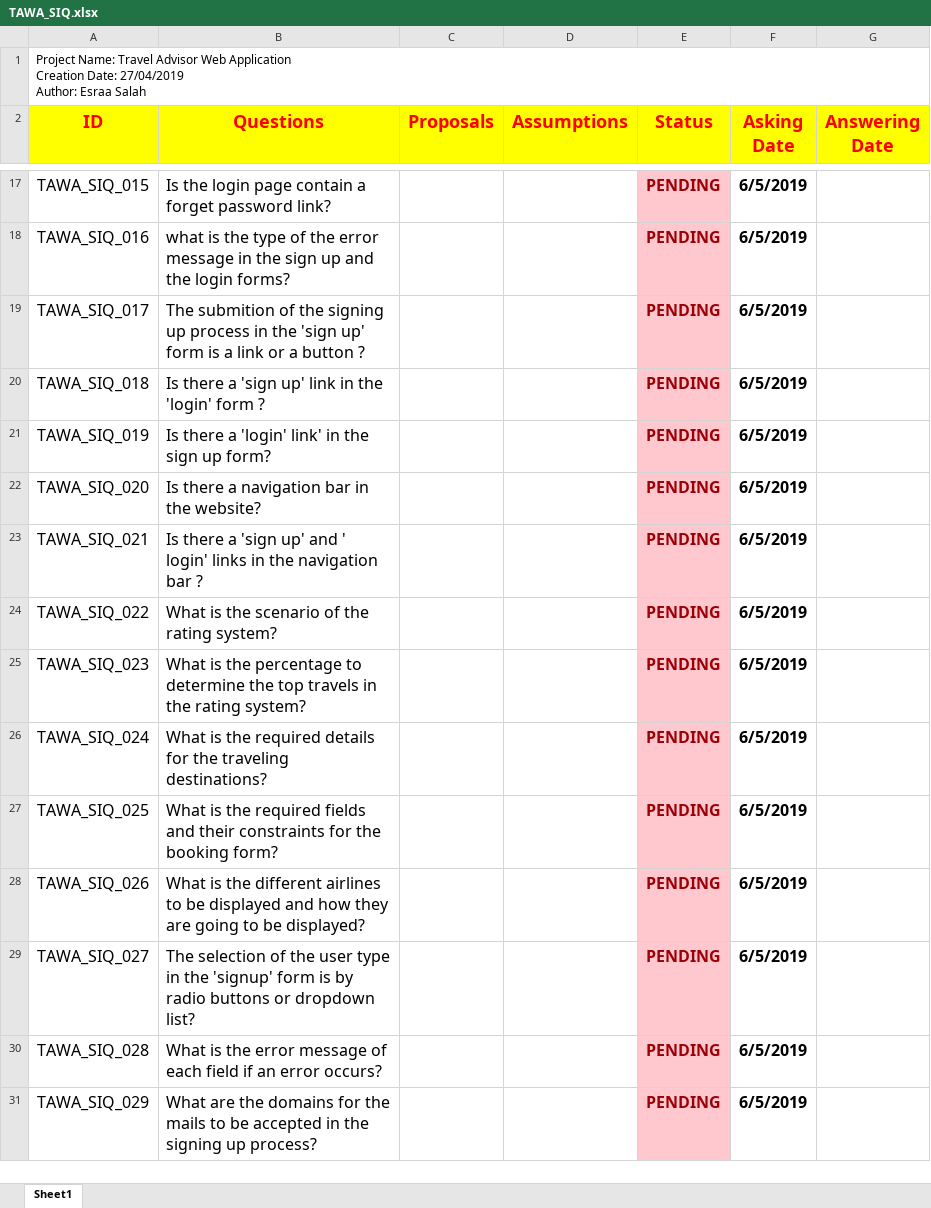
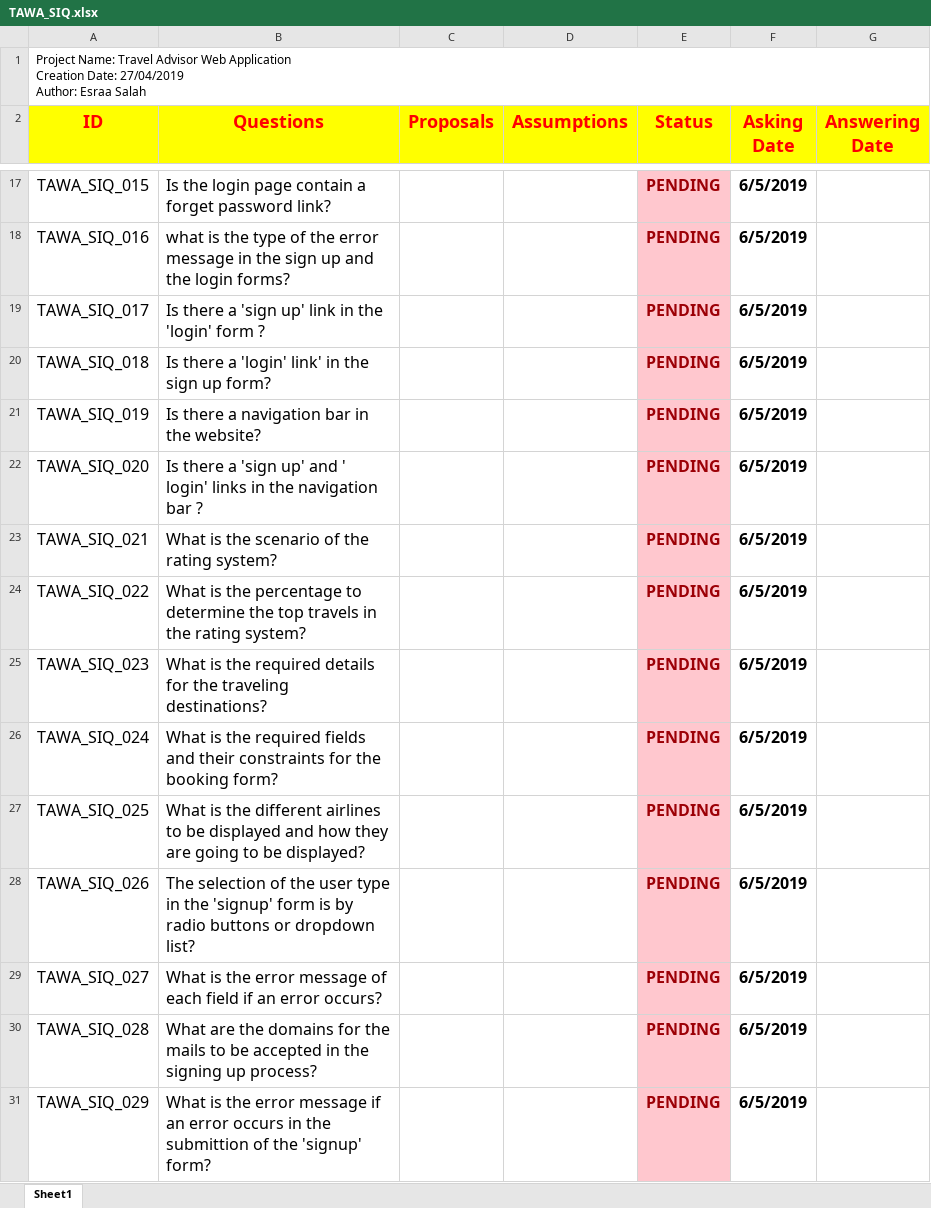
Before and after one commit to asmaahamdy250/Travel-Adviser-Web-Application, an Excel workbook: TAWA_SIQ.xlsx, sheet Sheet1, drawn as a sheet; only a part is shown, gaps mark what is left out; values as stored, in another font and other column widths than the file's, no borders; the diff covers the shown part only; the diff names each change by its address in the sheet, - before the commit and + after, or states it on an @@ line.

Commit message:
new questions have been added

```diff
--- a/TAWA_SIQ.xlsx (sheet Sheet1)
+++ b/TAWA_SIQ.xlsx (sheet Sheet1)
-B19 (Questions): The submition of the signing up process in the 'sign up' form is a link or a button ?
+B19 (Questions): Is there a 'sign up' link in the 'login' form ?
-B20 (Questions): …there a 'sign up' link in the 'login' form ?
+B20 (Questions): …there a 'login' link' in the sign up form?
-B21 (Questions): Is there a 'login' link' in the sign up form?
+B21 (Questions): Is there a navigation bar in the website?
-B22 (Questions): …there a navigation bar in the website?
+B22 (Questions): …there a 'sign up' and ' login' links in the navigation bar ?
-B23 (Questions): Is there a 'sign up' and ' login' links in the navigation bar ?
+B23 (Questions): What is the scenario of the rating system?
-B24 (Questions): …is the scenario of the rating…
+B24 (Questions): …is the percentage to determine the top travels in the rating…
-B25 (Questions): …is the percentage to determine the top travels in the rating system?
+B25 (Questions): …is the required details for the traveling destinations?
-B26 (Questions): …the required details for the traveling destinations?
+B26 (Questions): …the required fields and their constraints for the booking form?
-B27 (Questions): …is the required fields and their constraints for the booking form?
+B27 (Questions): …is the different airlines to be displayed and how they are going to be displayed?
-B28 (Questions): What is the different airlines to be displayed and how they are going to be displayed?
+B28 (Questions): The selection of the user type in the 'signup' form is by radio buttons or dropdown list?
-B29 (Questions): The selection of the user type in the 'signup' form is by radio buttons or dropdown list?
+B29 (Questions): What is the error message of each field if an error occurs?
-B30 (Questions): What is the error message of each field if an error occurs?
+B30 (Questions): What are the domains for the mails to be accepted in the signing up process?
-B31 (Questions): What are the domains for the mails to be accepted in the signing up process?
+B31 (Questions): What is the error message if an error occurs in the submittion of the 'signup' form?
```
Also changed, not shown: 7 added rows and 10 edited cells elsewhere in this sheet.
